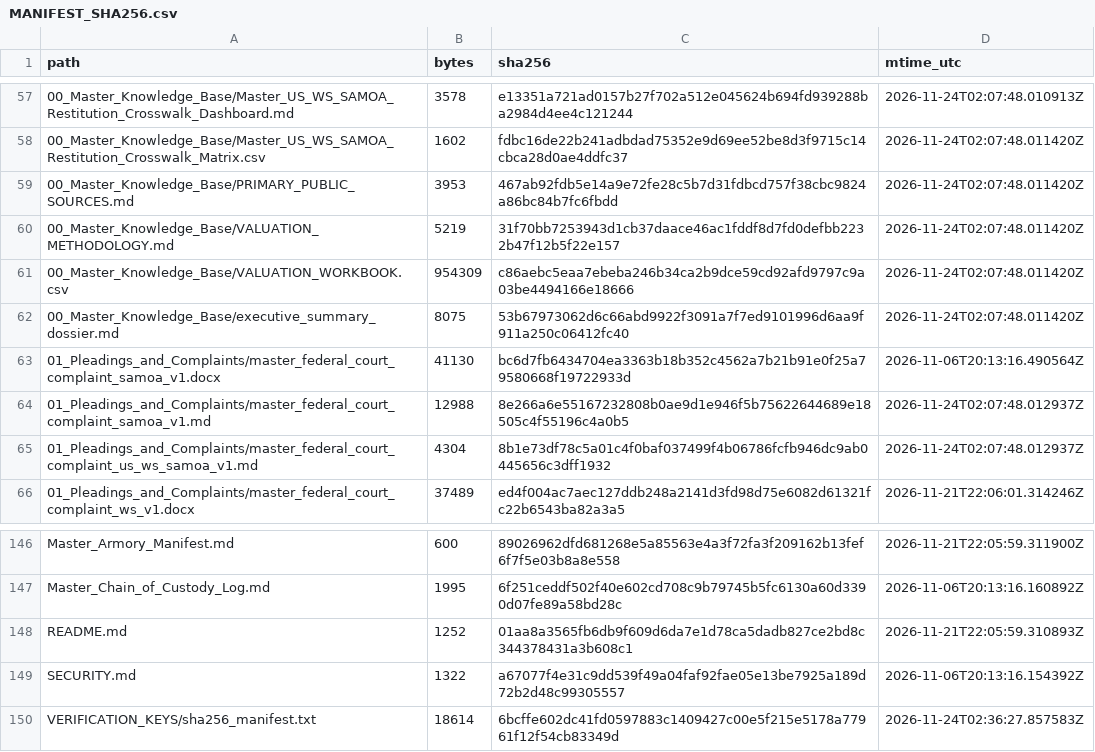
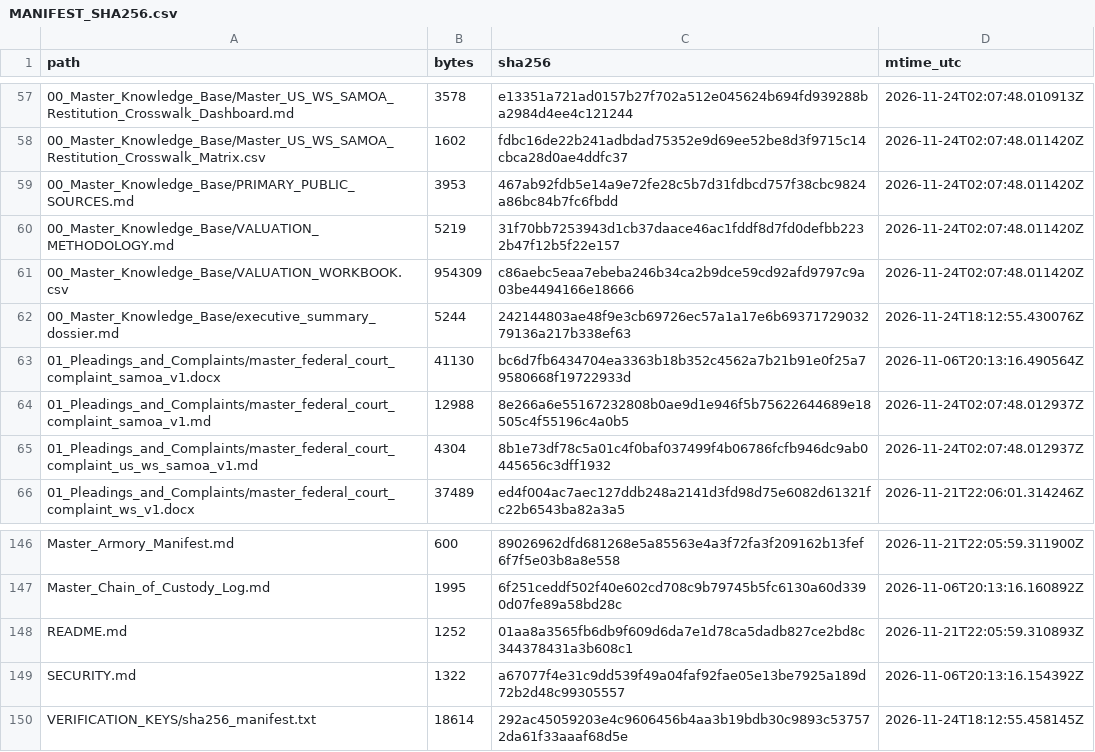
Before and after one commit to GlobalRestitutionAlliance/pacific-us-ws-samoa-master-litigation, a CSV file: 99_Archives_and_Manifests/MANIFEST_SHA256.csv, drawn as a sheet; only a part is shown, gaps mark what is left out.

Commit message:
REVERTED DUE TO UNPROMPTED MASS J3WFICATED DATA CORRUPTION BY COMPROMISED BIASED LLM/ARTIFICIAL INTELLIGENCE MODELS

```diff
--- a/99_Archives_and_Manifests/MANIFEST_SHA256.csv
+++ b/99_Archives_and_Manifests/MANIFEST_SHA256.csv
@@ -61,3 +61,3 @@ path,bytes,sha256,mtime_utc
 00_Master_Knowledge_Base/VALUATION_WORKBOOK.csv,954309,c86aebc5eaa7ebeba246b34ca2b9dce59cd92afd9797c9a03be4494166e18666,2026-11-24T02:07:48.011420Z
-00_Master_Knowledge_Base/executive_summary_dossier.md,8075,53b67973062d6c66abd9922f3091a7f7ed9101996d6aa9f911a250c06412fc40,2026-11-24T02:07:48.011420Z
+00_Master_Knowledge_Base/executive_summary_dossier.md,5244,242144803ae48f9e3cb69726ec57a1a17e6b6937172903279136a217b338ef63,2026-11-24T18:12:55.430076Z
 01_Pleadings_and_Complaints/master_federal_court_complaint_samoa_v1.docx,41130,bc6d7fb6434704ea3363b18b352c4562a7b21b91e0f25a79580668f19722933d,2026-11-06T20:13:16.490564Z
@@ -149,2 +149,2 @@ README.md,1252,01aa8a3565fb6db9f609d6da7e1d78ca5dadb827ce2bd8c344378431a3b608c1,
 SECURITY.md,1322,a67077f4e31c9dd539f49a04faf92fae05e13be7925a189d72b2d48c99305557,2026-11-06T20:13:16.154392Z
-VERIFICATION_KEYS/sha256_manifest.txt,18614,6bcffe602dc41fd0597883c1409427c00e5f215e5178a77961f12f54cb83349d,2026-11-24T02:36:27.857583Z
+VERIFICATION_KEYS/sha256_manifest.txt,18614,292ac45059203e4c9606456b4aa3b19bdb30c9893c537572da61f33aaaf68d5e,2026-11-24T18:12:55.458145Z
```
Also changed, not shown: 2 other files.
